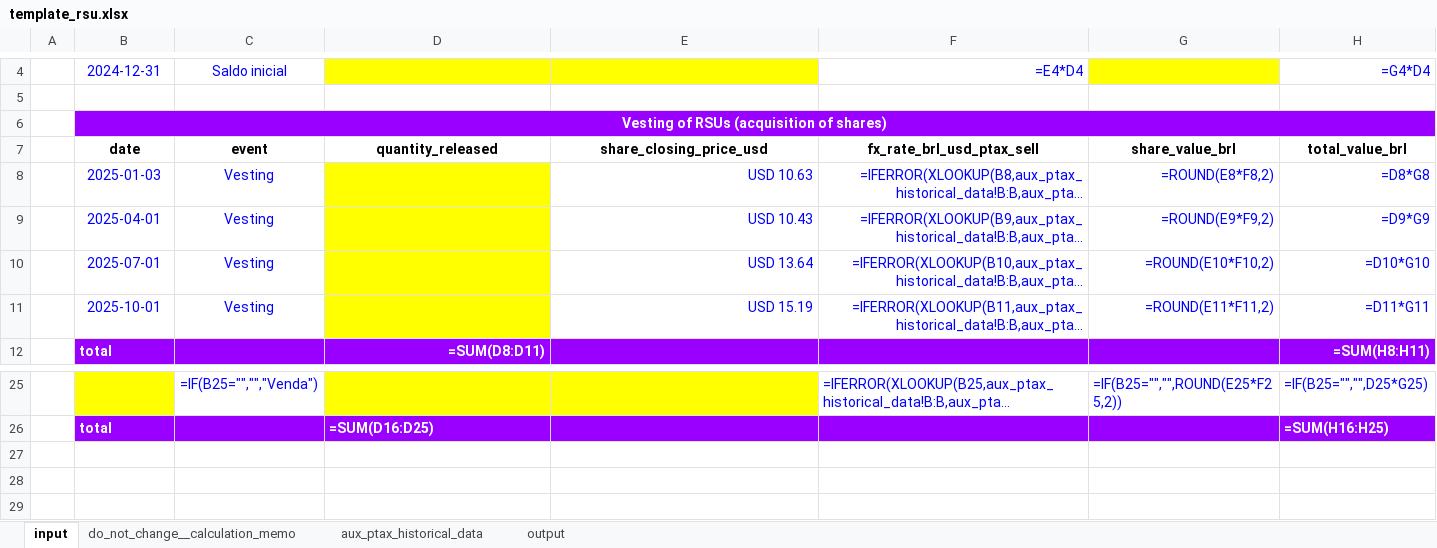
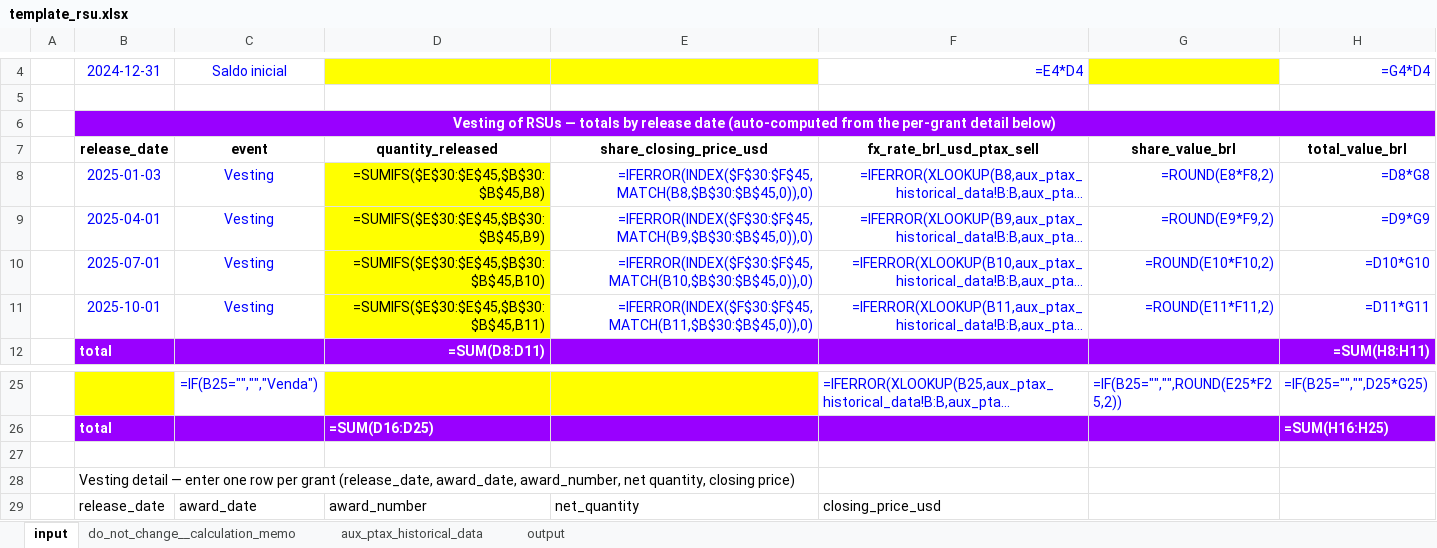
Before and after one commit to icesnow10/personal-income-tax, an Excel workbook: skills/tax/rsu/template_rsu.xlsx, sheet input, drawn as a sheet; only a part is shown, gaps mark what is left out; long unchanged cells end in …; values as stored, in another font and other column widths than the file's, no borders; formulas without a stored value are shown as written; the diff names each change by its address in the sheet, - before the commit and + after, or states it on an @@ line.

```diff
--- a/skills/tax/rsu/template_rsu.xlsx (sheet input)
+++ b/skills/tax/rsu/template_rsu.xlsx (sheet input)
-B6: …of RSUs (acquisition of shares)
+B6: …of RSUs — totals by release date (auto-computed from the per-grant detail below)
-B7: date
+B7: release_date
-D8: (empty)
+D8: =SUMIFS($E$30:$E$45,$B$30:$B$45,B8)
-E8: USD 10.63
+E8: =IFERROR(INDEX($F$30:$F$45,MATCH(B8,$B$30:$B$45,0)),0)
-D9: (empty)
+D9: =SUMIFS($E$30:$E$45,$B$30:$B$45,B9)
-E9: USD 10.43
+E9: =IFERROR(INDEX($F$30:$F$45,MATCH(B9,$B$30:$B$45,0)),0)
-D10: (empty)
+D10: =SUMIFS($E$30:$E$45,$B$30:$B$45,B10)
-E10: USD 13.64
+E10: =IFERROR(INDEX($F$30:$F$45,MATCH(B10,$B$30:$B$45,0)),0)
-D11: (empty)
+D11: =SUMIFS($E$30:$E$45,$B$30:$B$45,B11)
-E11: USD 15.19
+E11: =IFERROR(INDEX($F$30:$F$45,MATCH(B11,$B$30:$B$45,0)),0)
+row 27: (empty)
+row 28:  | Vesting detail — enter one row per grant (release_date, award_date, award_number, net quantity, closing price)
+row 29:  | release_date | award_date | award_number | net_quantity | closing_price_usd
```
Also changed, not shown: 2 other files.
